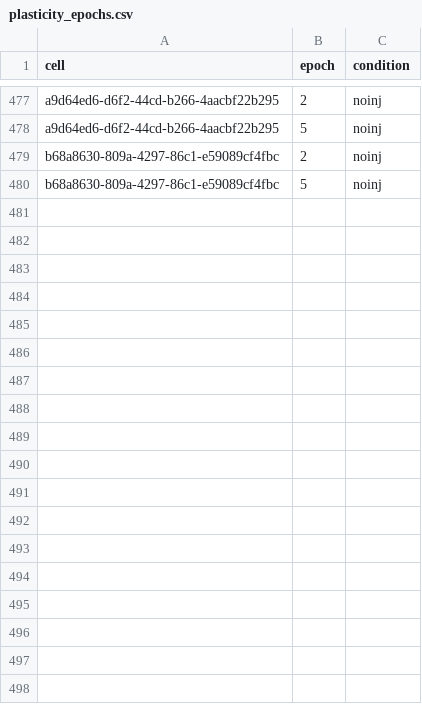
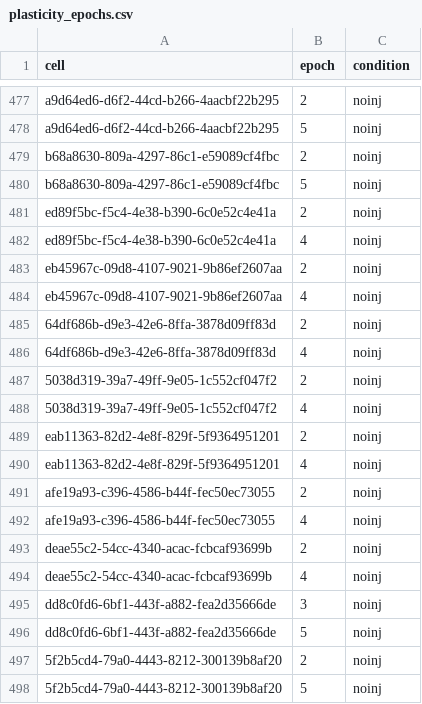
Before and after one commit to melizalab/cm_plasticity, a CSV file: inputs/plasticity_epochs.csv, drawn as a sheet; only a part is shown, gaps mark what is left out; the diff names each change by its address in the sheet, - before the commit and + after, or states it on an @@ line.

Commit message:
added data of 20221206-20221207 on Noinj condition

```diff
--- a/inputs/plasticity_epochs.csv
+++ b/inputs/plasticity_epochs.csv
+row 481: ed89f5bc-f5c4-4e38-b390-6c0e52c4e41a | 2 | noinj
+row 482: ed89f5bc-f5c4-4e38-b390-6c0e52c4e41a | 4 | noinj
+row 483: eb45967c-09d8-4107-9021-9b86ef2607aa | 2 | noinj
+row 484: eb45967c-09d8-4107-9021-9b86ef2607aa | 4 | noinj
+row 485: 64df686b-d9e3-42e6-8ffa-3878d09ff83d | 2 | noinj
+row 486: 64df686b-d9e3-42e6-8ffa-3878d09ff83d | 4 | noinj
+row 487: 5038d319-39a7-49ff-9e05-1c552cf047f2 | 2 | noinj
+row 488: 5038d319-39a7-49ff-9e05-1c552cf047f2 | 4 | noinj
+row 489: eab11363-82d2-4e8f-829f-5f9364951201 | 2 | noinj
+row 490: eab11363-82d2-4e8f-829f-5f9364951201 | 4 | noinj
+row 491: afe19a93-c396-4586-b44f-fec50ec73055 | 2 | noinj
+row 492: afe19a93-c396-4586-b44f-fec50ec73055 | 4 | noinj
+row 493: deae55c2-54cc-4340-acac-fcbcaf93699b | 2 | noinj
+row 494: deae55c2-54cc-4340-acac-fcbcaf93699b | 4 | noinj
+row 495: dd8c0fd6-6bf1-443f-a882-fea2d35666de | 3 | noinj
+row 496: dd8c0fd6-6bf1-443f-a882-fea2d35666de | 5 | noinj
+row 497: 5f2b5cd4-79a0-4443-8212-300139b8af20 | 2 | noinj
+row 498: 5f2b5cd4-79a0-4443-8212-300139b8af20 | 5 | noinj
```
Also changed, not shown: 2 other files.
